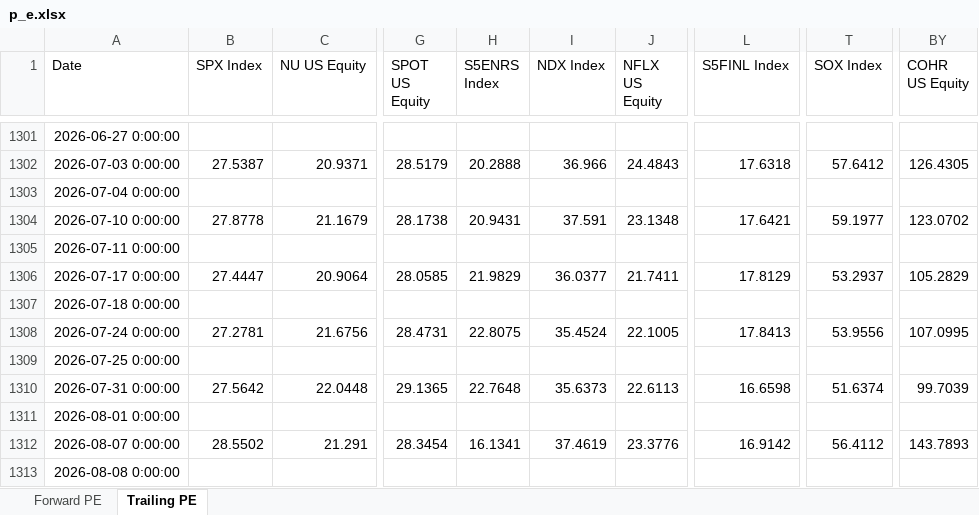
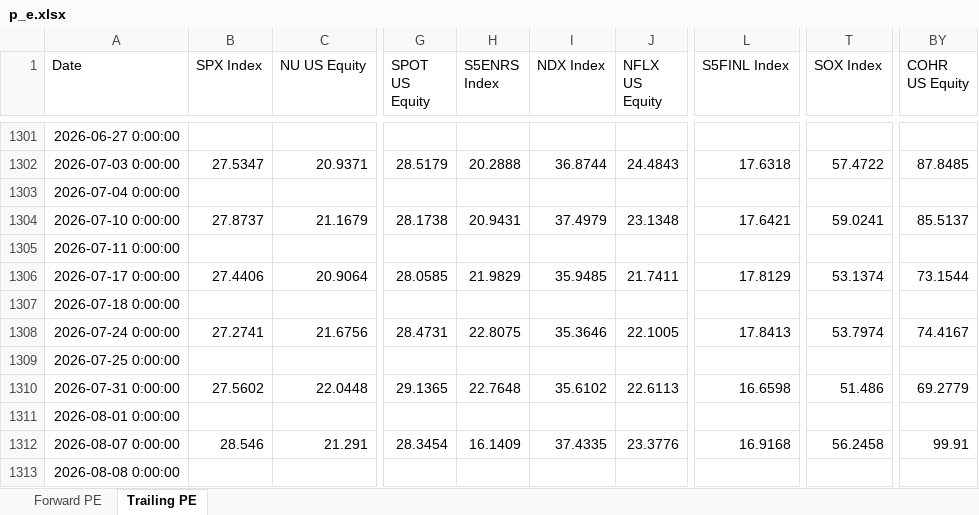
Before and after one commit to pedropeu14/Socinvest, an Excel workbook: p_e.xlsx, sheet Trailing PE, drawn as a sheet; only a part is shown, gaps mark what is left out; values as stored, in another font and other column widths than the file's, no borders; the diff covers the shown part only; the diff names each change by its address in the sheet, - before the commit and + after, or states it on an @@ line.

```diff
--- a/p_e.xlsx (sheet Trailing PE)
+++ b/p_e.xlsx (sheet Trailing PE)
-B1302 (SPX Index): 27.5387
+B1302 (SPX Index): 27.5347
-I1302 (NDX Index): 36.966
+I1302 (NDX Index): 36.8744
-T1302 (SOX Index): 57.6412
+T1302 (SOX Index): 57.4722
-BY1302 (COHR US Equity): 126.4305
+BY1302 (COHR US Equity): 87.8485
-B1304 (SPX Index): 27.8778
+B1304 (SPX Index): 27.8737
-I1304 (NDX Index): 37.591
+I1304 (NDX Index): 37.4979
-T1304 (SOX Index): 59.1977
+T1304 (SOX Index): 59.0241
-BY1304 (COHR US Equity): 123.0702
+BY1304 (COHR US Equity): 85.5137
-B1306 (SPX Index): 27.4447
+B1306 (SPX Index): 27.4406
-I1306 (NDX Index): 36.0377
+I1306 (NDX Index): 35.9485
-T1306 (SOX Index): 53.2937
+T1306 (SOX Index): 53.1374
-BY1306 (COHR US Equity): 105.2829
+BY1306 (COHR US Equity): 73.1544
-B1308 (SPX Index): 27.2781
+B1308 (SPX Index): 27.2741
-I1308 (NDX Index): 35.4524
+I1308 (NDX Index): 35.3646
-T1308 (SOX Index): 53.9556
+T1308 (SOX Index): 53.7974
-BY1308 (COHR US Equity): 107.0995
+BY1308 (COHR US Equity): 74.4167
-B1310 (SPX Index): 27.5642
+B1310 (SPX Index): 27.5602
-I1310 (NDX Index): 35.6373
+I1310 (NDX Index): 35.6102
-T1310 (SOX Index): 51.6374
+T1310 (SOX Index): 51.486
-BY1310 (COHR US Equity): 99.7039
+BY1310 (COHR US Equity): 69.2779
-B1312 (SPX Index): 28.5502
+B1312 (SPX Index): 28.546
-H1312 (S5ENRS Index): 16.1341
+H1312 (S5ENRS Index): 16.1409
-I1312 (NDX Index): 37.4619
+I1312 (NDX Index): 37.4335
-L1312 (S5FINL Index): 16.9142
+L1312 (S5FINL Index): 16.9168
-T1312 (SOX Index): 56.4112
+T1312 (SOX Index): 56.2458
-BY1312 (COHR US Equity): 143.7893
+BY1312 (COHR US Equity): 99.91
```
Also changed, not shown: 24 edited cells elsewhere in this sheet, sheet Forward PE.
